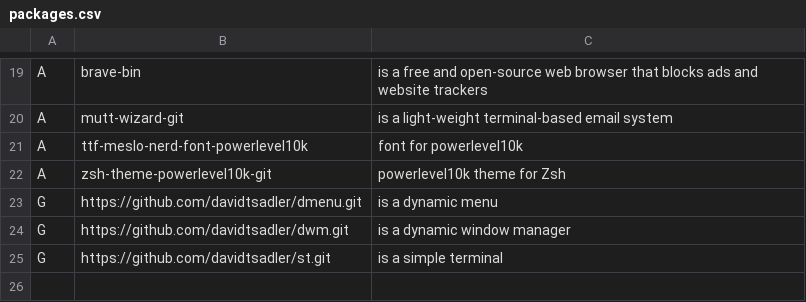
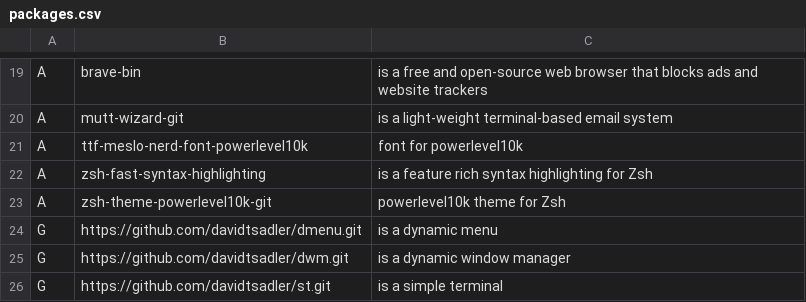
Before and after one commit to davidtsadler/gohan, a CSV file: packages.csv, drawn as a sheet; only a part is shown, gaps mark what is left out; the diff names each change by its address in the sheet, - before the commit and + after, or states it on an @@ line.

Commit message:
Add zsh-fast-syntax-highlighting

```diff
--- a/packages.csv
+++ b/packages.csv
+row 22: A | zsh-fast-syntax-highlighting | is a feature rich syntax highlighting for Zsh
```
